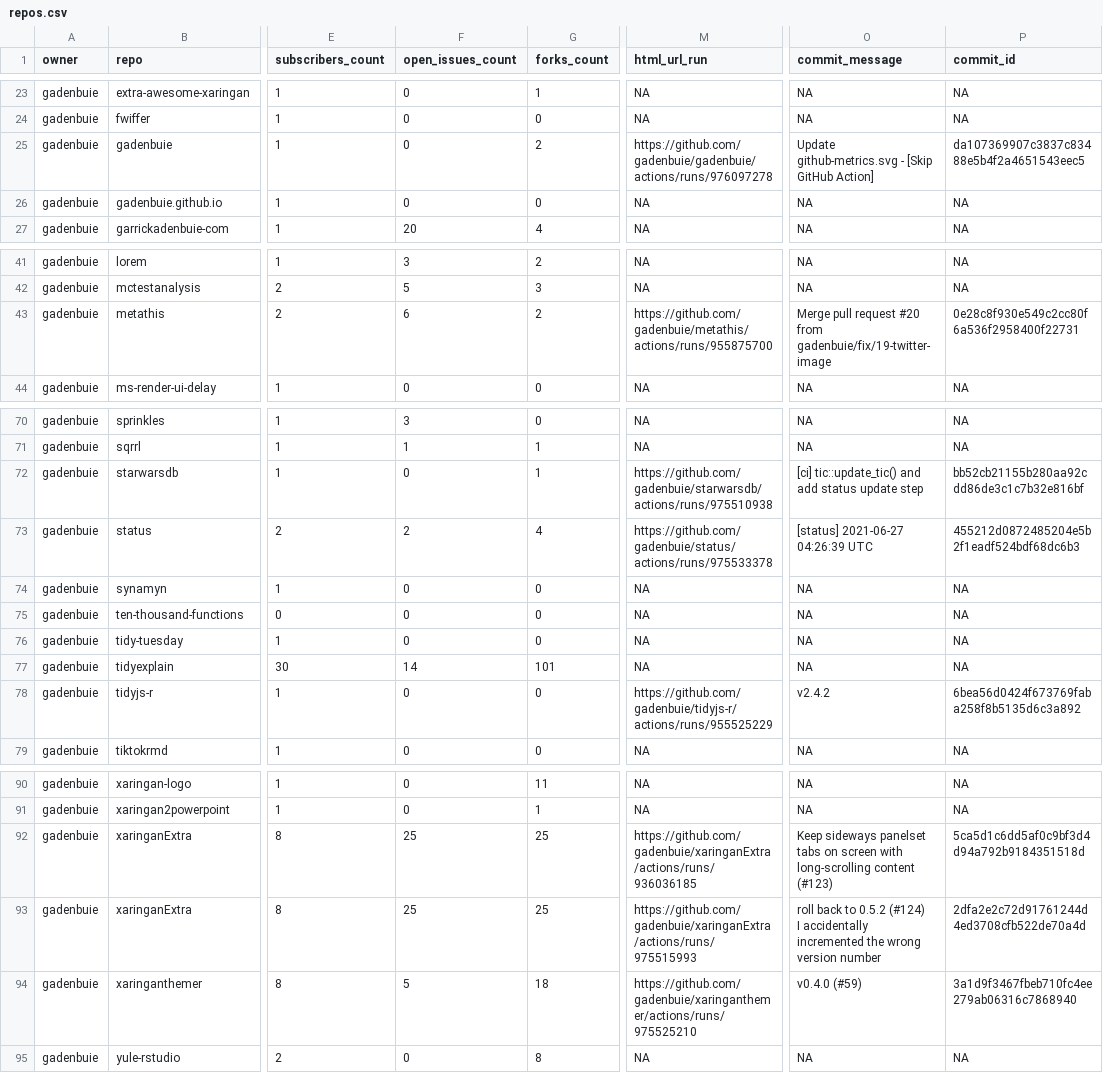
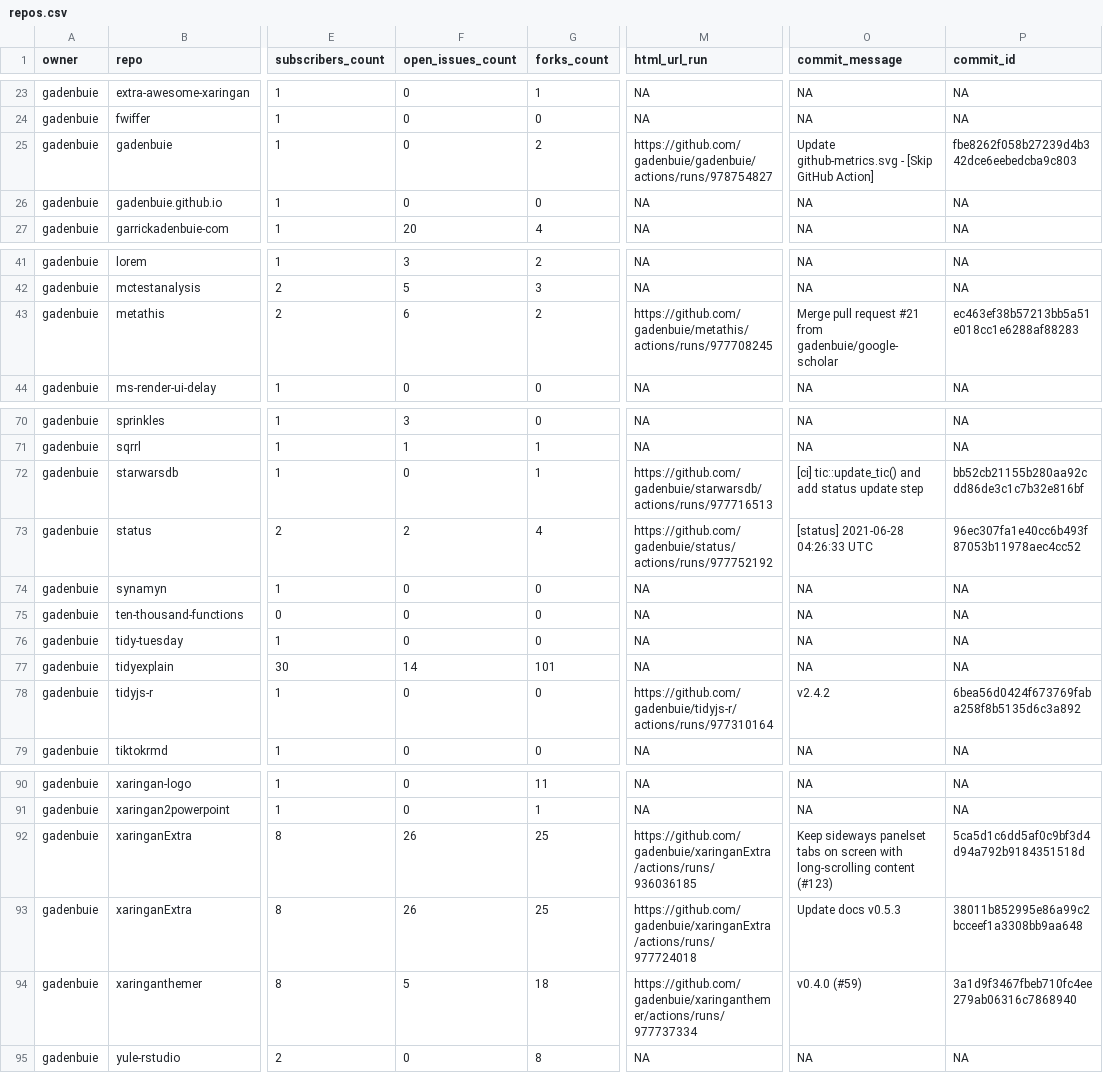
Before and after one commit to andrewcstewart/gha-dashboard, a CSV file: repos.csv, drawn as a sheet; only a part is shown, gaps mark what is left out; ↵ is a line break in a cell; the diff names each change by its address in the sheet, - before the commit and + after, or states it on an @@ line.

```diff
--- a/repos.csv
+++ b/repos.csv
-M25 (html_url_run): https://github.com/gadenbuie/gadenbuie/actions/runs/976097278
+M25 (html_url_run): https://github.com/gadenbuie/gadenbuie/actions/runs/978754827
-P25 (commit_id): da107369907c3837c83488e5b4f2a4651543eec5
+P25 (commit_id): fbe8262f058b27239d4b342dce6eebedcba9c803
-M43 (html_url_run): https://github.com/gadenbuie/metathis/actions/runs/955875700
+M43 (html_url_run): https://github.com/gadenbuie/metathis/actions/runs/977708245
-O43 (commit_message): …pull request #20 from gadenbuie/fix/19-twitter-image
+O43 (commit_message): …pull request #21 from gadenbuie/google-scholar
-P43 (commit_id): 0e28c8f930e549c2cc80f6a536f2958400f22731
+P43 (commit_id): ec463ef38b57213bb5a51e018cc1e6288af88283
-M72 (html_url_run): https://github.com/gadenbuie/starwarsdb/actions/runs/975510938
+M72 (html_url_run): https://github.com/gadenbuie/starwarsdb/actions/runs/977716513
-M73 (html_url_run): https://github.com/gadenbuie/status/actions/runs/975533378
+M73 (html_url_run): https://github.com/gadenbuie/status/actions/runs/977752192
-O73 (commit_message): [status] 2021-06-27 04:26:39 UTC
+O73 (commit_message): [status] 2021-06-28 04:26:33 UTC
-P73 (commit_id): 455212d0872485204e5b2f1eadf524bdf68dc6b3
+P73 (commit_id): 96ec307fa1e40cc6b493f87053b11978aec4cc52
-M78 (html_url_run): https://github.com/gadenbuie/tidyjs-r/actions/runs/955525229
+M78 (html_url_run): https://github.com/gadenbuie/tidyjs-r/actions/runs/977310164
-F92:F93 (open_issues_count): 25
+F92:F93 (open_issues_count): 26
-M93 (html_url_run): https://github.com/gadenbuie/xaringanExtra/actions/runs/975515993
+M93 (html_url_run): https://github.com/gadenbuie/xaringanExtra/actions/runs/977724018
-O93 (commit_message): roll back to 0.5.2 (#124) ↵ I accidentally incremented the wrong version number
+O93 (commit_message): Update docs v0.5.3
-P93 (commit_id): 2dfa2e2c72d91761244d4ed3708cfb522de70a4d
+P93 (commit_id): 38011b852995e86a99c2bcceef1a3308bb9aa648
-M94 (html_url_run): https://github.com/gadenbuie/xaringanthemer/actions/runs/975525210
+M94 (html_url_run): https://github.com/gadenbuie/xaringanthemer/actions/runs/977737334
```
Also changed, not shown: 1 other file.
